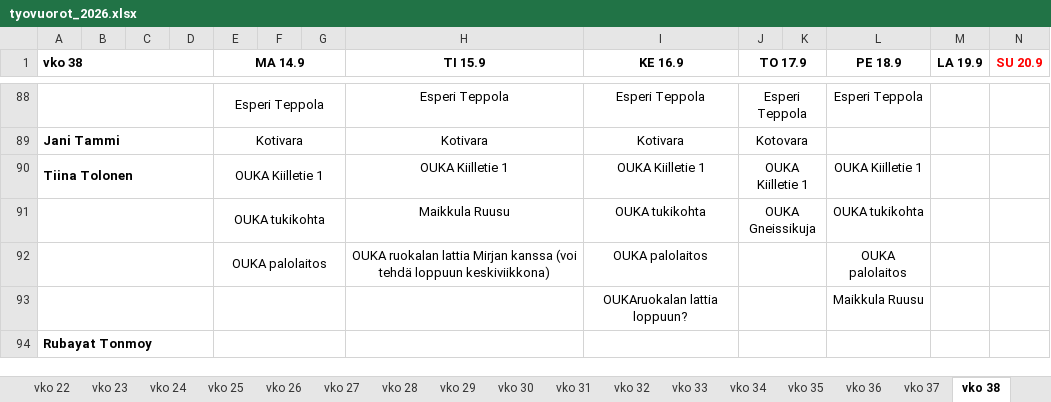
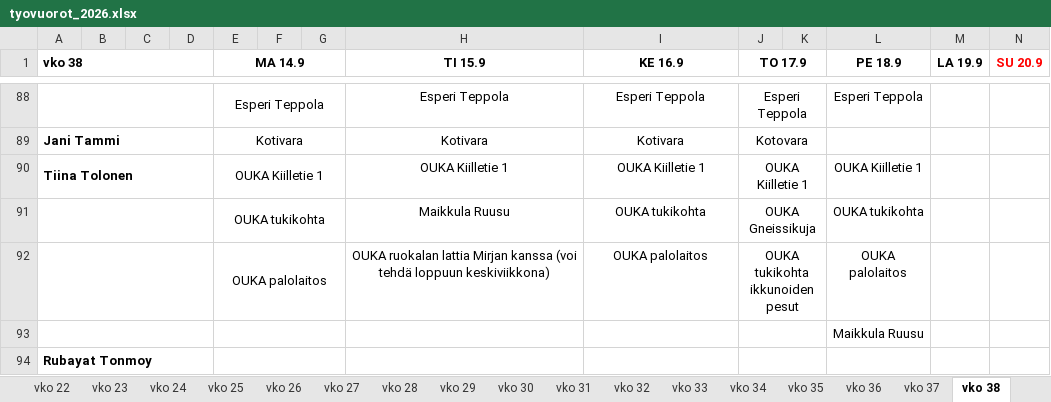
Before and after one commit to sol-droid-nik/Calendars, an Excel workbook: data/tyovuorot_2026.xlsx, sheet vko 38, drawn as a sheet; only a part is shown, gaps mark what is left out; values as stored, in another font and other column widths than the file's, no borders; the diff covers the shown part only; the diff names each change by its address in the sheet, - before the commit and + after, or states it on an @@ line.

```diff
--- a/data/tyovuorot_2026.xlsx (sheet vko 38)
+++ b/data/tyovuorot_2026.xlsx (sheet vko 38)
-J92 (TO 17.9): (empty)
+J92 (TO 17.9): OUKA tukikohta ikkunoiden pesut
-I93 (KE 16.9): OUKAruokalan lattia loppuun?
+I93 (KE 16.9): (empty)
```
Also changed, not shown: 4 added rows, 4 removed rows, 23 edited cells and cell formats elsewhere in this sheet, sheet vko 37, other sheet tabs.
